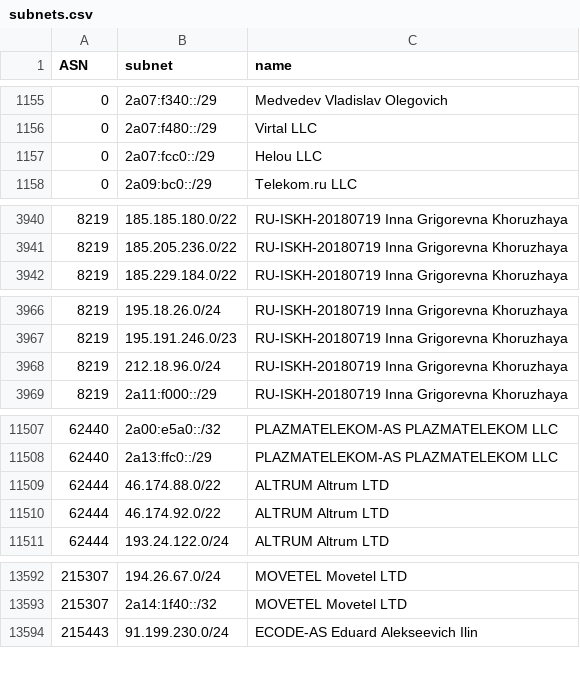
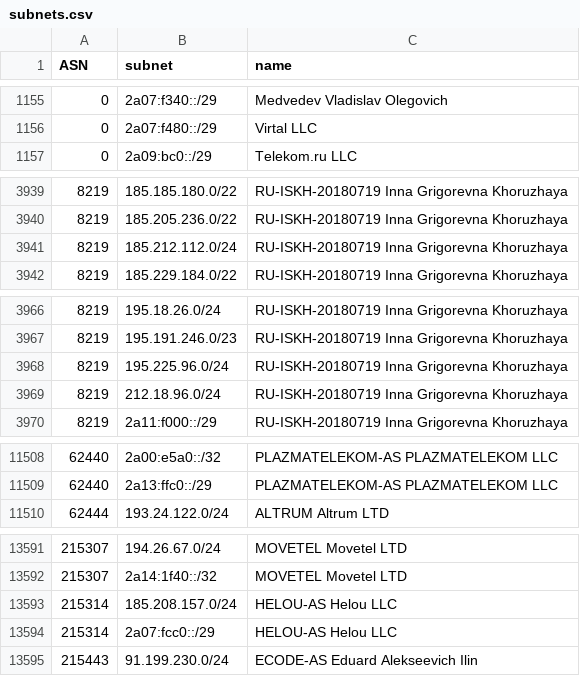
Before and after one commit to esergion/subnets-fetcher, a CSV file: countries/ru/subnets.csv, drawn as a sheet; only a part is shown, gaps mark what is left out; removed rows and columns are numbered as before the commit, all else as after; the diff names each change by its address in the sheet, - before the commit and + after, or states it on an @@ line.

```diff
--- a/countries/ru/subnets.csv
+++ b/countries/ru/subnets.csv
-row 1157: 0 | 2a07:fcc0::/29 | Helou LLC
+row 3941: 8219 | 185.212.112.0/24 | RU-ISKH-20180719 Inna Grigorevna Khoruzhaya
+row 3968: 8219 | 195.225.96.0/24 | RU-ISKH-20180719 Inna Grigorevna Khoruzhaya
-row 11509: 62444 | 46.174.88.0/22 | ALTRUM Altrum LTD
-row 11510: 62444 | 46.174.92.0/22 | ALTRUM Altrum LTD
+row 13593: 215314 | 185.208.157.0/24 | HELOU-AS Helou LLC
+row 13594: 215314 | 2a07:fcc0::/29 | HELOU-AS Helou LLC
```
Also changed, not shown: 1 other file.
